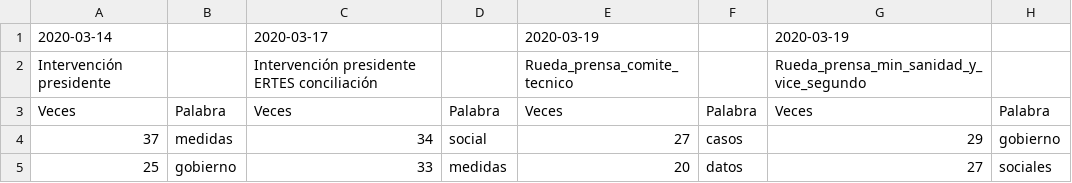
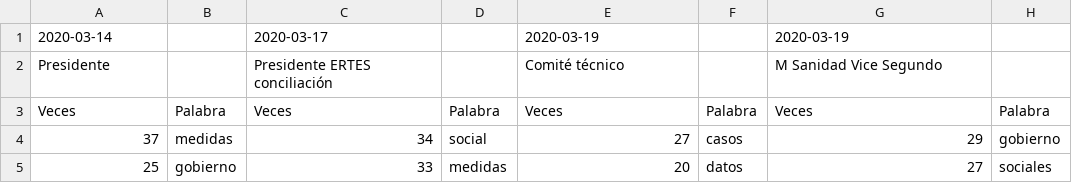
Before and after one commit to javism/speech_to_analytics, a CSV file: discursos/todos.csv, drawn as a sheet; only a part is shown; removed rows and columns are numbered as before the commit, all else as after; the diff names each change by its address in the sheet, - before the commit and + after, or states it on an @@ line.

```diff
--- a/discursos/todos.csv
+++ b/discursos/todos.csv
-row 2: Intervención presidente |  | Intervención presidente ERTES conciliación |  | Rueda_prensa_comite_tecnico |  | Rueda_prensa_min_sanidad_y_vice_segundo
+row 2: Presidente |  | Presidente ERTES conciliación |  | Comité técnico |  | M Sanidad Vice Segundo
```
Also changed, not shown: 1 other file.
